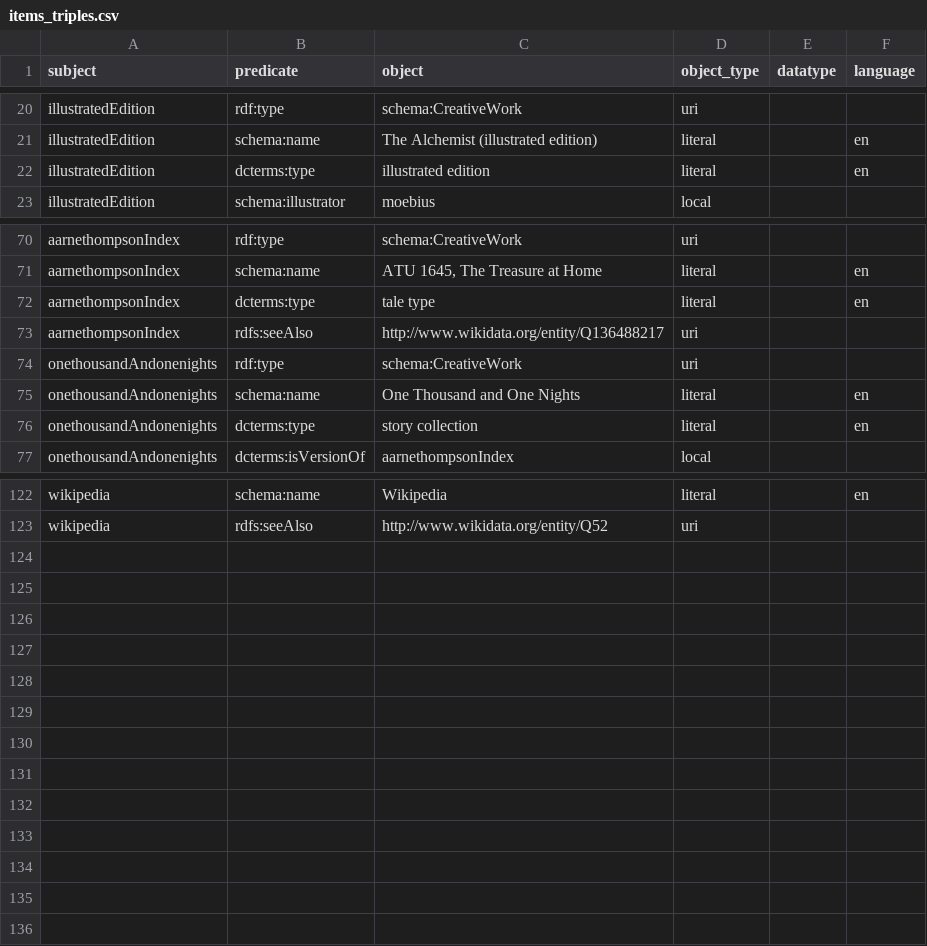
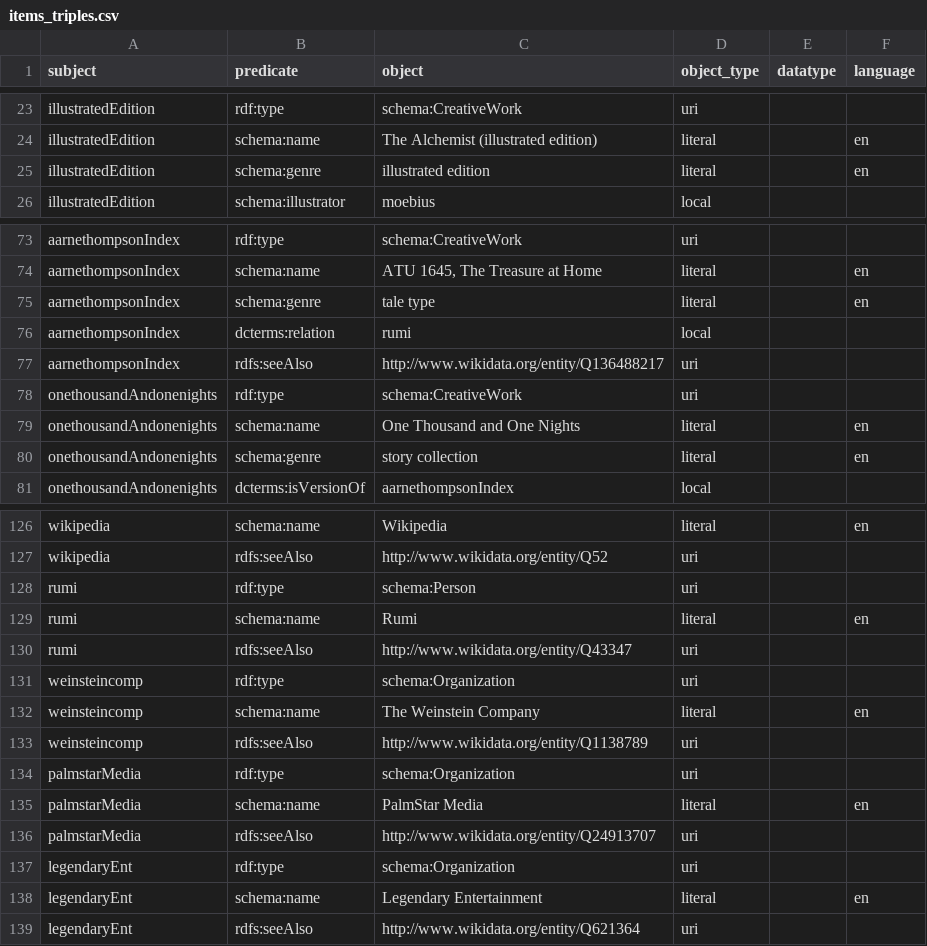
Before and after one commit to FaultyLogic23/The_Alchemist, a CSV file: File Conversion/items_triples.csv, drawn as a sheet; only a part is shown, gaps mark what is left out; the diff covers the shown part only.

```diff
--- a/File Conversion/items_triples.csv
+++ b/File Conversion/items_triples.csv
@@ -21,3 +24,3 @@ illustratedEdition,rdf:type,schema:CreativeWork,uri,,
 illustratedEdition,schema:name,The Alchemist (illustrated edition),literal,,en
-illustratedEdition,dcterms:type,illustrated edition,literal,,en
+illustratedEdition,schema:genre,illustrated edition,literal,,en
 illustratedEdition,schema:illustrator,moebius,local,,
@@ -71,3 +74,4 @@ aarnethompsonIndex,rdf:type,schema:CreativeWork,uri,,
 aarnethompsonIndex,schema:name,"ATU 1645, The Treasure at Home",literal,,en
-aarnethompsonIndex,dcterms:type,tale type,literal,,en
+aarnethompsonIndex,schema:genre,tale type,literal,,en
+aarnethompsonIndex,dcterms:relation,rumi,local,,
 aarnethompsonIndex,rdfs:seeAlso,http://www.wikidata.org/entity/Q136488217,uri,,
@@ -75,3 +79,3 @@ onethousandAndonenights,rdf:type,schema:CreativeWork,uri,,
 onethousandAndonenights,schema:name,One Thousand and One Nights,literal,,en
-onethousandAndonenights,dcterms:type,story collection,literal,,en
+onethousandAndonenights,schema:genre,story collection,literal,,en
 onethousandAndonenights,dcterms:isVersionOf,aarnethompsonIndex,local,,
@@ -123 +127,13 @@ wikipedia,schema:name,Wikipedia,literal,,en
 wikipedia,rdfs:seeAlso,http://www.wikidata.org/entity/Q52,uri,,
+rumi,rdf:type,schema:Person,uri,,
+rumi,schema:name,Rumi,literal,,en
+rumi,rdfs:seeAlso,http://www.wikidata.org/entity/Q43347,uri,,
+weinsteincomp,rdf:type,schema:Organization,uri,,
+weinsteincomp,schema:name,The Weinstein Company,literal,,en
+weinsteincomp,rdfs:seeAlso,http://www.wikidata.org/entity/Q1138789,uri,,
+palmstarMedia,rdf:type,schema:Organization,uri,,
+palmstarMedia,schema:name,PalmStar Media,literal,,en
+palmstarMedia,rdfs:seeAlso,http://www.wikidata.org/entity/Q24913707,uri,,
+legendaryEnt,rdf:type,schema:Organization,uri,,
+legendaryEnt,schema:name,Legendary Entertainment,literal,,en
+legendaryEnt,rdfs:seeAlso,http://www.wikidata.org/entity/Q621364,uri,,
```
Also changed, not shown: 3 added rows and 10 edited cells elsewhere in this file, 25 other files.
